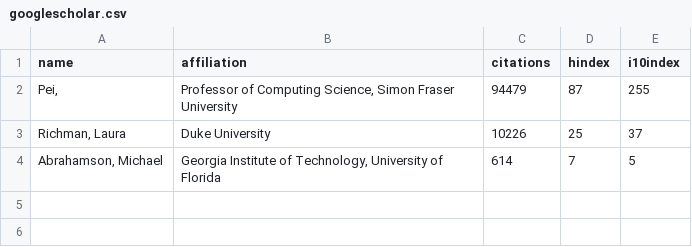
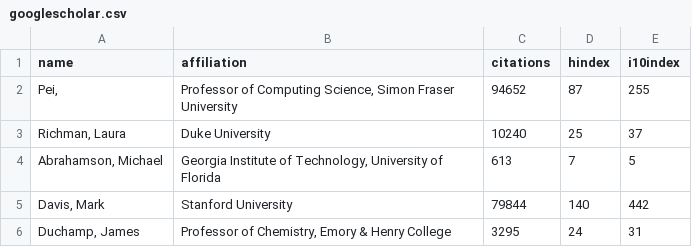
Before and after one commit to adamsvystun/professor-eda, a CSV file: data/googlescholar.csv, drawn as a sheet.

Commit message:
Update google scholar scrapping
Google has a very good dos protection, so they banned me in a second :)
I rewrote the script to use proxies, and to cache results.

```diff
--- a/data/googlescholar.csv
+++ b/data/googlescholar.csv
@@ -1,4 +1,6 @@
 name,affiliation,citations,hindex,i10index
-"Pei, ","Professor of Computing Science, Simon Fraser University",94479,87,255
-"Richman, Laura",Duke University,10226,25,37
-"Abrahamson, Michael","Georgia Institute of Technology, University of Florida",614,7,5
+"Pei, ","Professor of Computing Science, Simon Fraser University",94652,87,255
+"Richman, Laura",Duke University,10240,25,37
+"Abrahamson, Michael","Georgia Institute of Technology, University of Florida",613,7,5
+"Davis, Mark",Stanford University,79844,140,442
+"Duchamp, James","Professor of Chemistry, Emory & Henry College",3295,24,31
```
Also changed, not shown: 3 other files.
